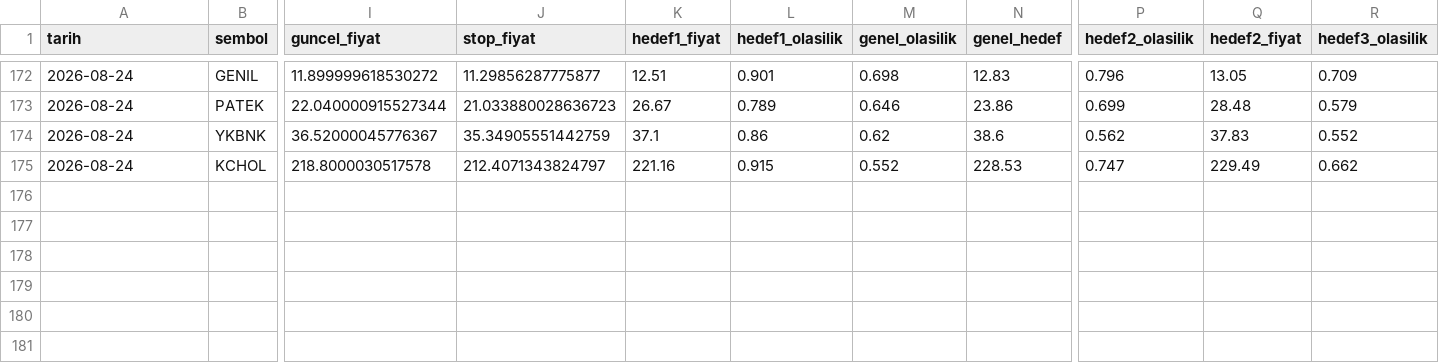
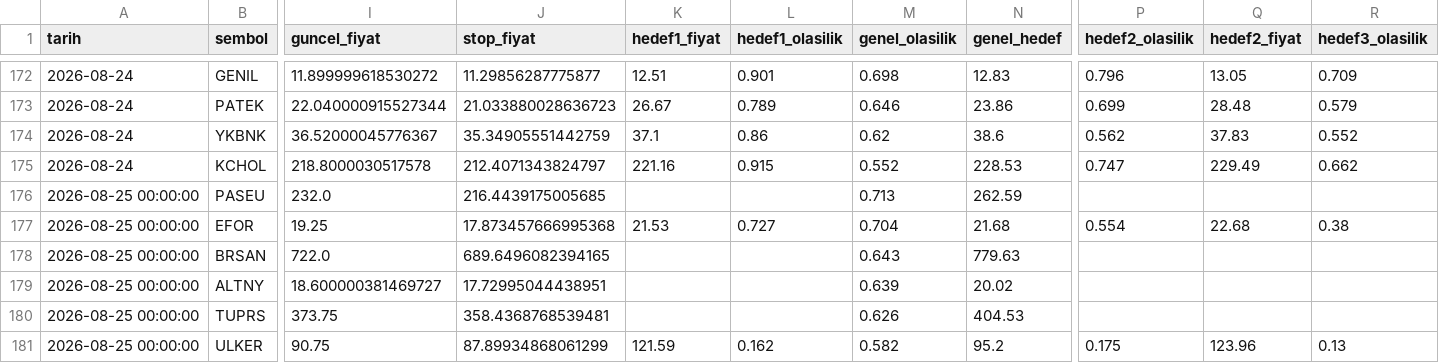
Before and after one commit to sifirdanbine01-commits/bist100-ai-tahmin, a CSV file: sorgu_gecmisi.csv, drawn as a sheet; only a part is shown, gaps mark what is left out; rows hold the shown columns only; the diff names each change by its address in the sheet, - before the commit and + after, or states it on an @@ line.

```diff
--- a/sorgu_gecmisi.csv
+++ b/sorgu_gecmisi.csv
+row 176: 2026-08-25 00:00:00 | PASEU | 232.0 | 216.4439175005685 |  |  | 0.713 | 262.59
+row 177: 2026-08-25 00:00:00 | EFOR | 19.25 | 17.873457666995368 | 21.53 | 0.727 | 0.704 | 21.68 | 0.554 | 22.68 | 0.38
+row 178: 2026-08-25 00:00:00 | BRSAN | 722.0 | 689.6496082394165 |  |  | 0.643 | 779.63
+row 179: 2026-08-25 00:00:00 | ALTNY | 18.600000381469727 | 17.72995044438951 |  |  | 0.639 | 20.02
+row 180: 2026-08-25 00:00:00 | TUPRS | 373.75 | 358.4368768539481 |  |  | 0.626 | 404.53
+row 181: 2026-08-25 00:00:00 | ULKER | 90.75 | 87.89934868061299 | 121.59 | 0.162 | 0.582 | 95.2 | 0.175 | 123.96 | 0.13
```
Also changed, not shown: pozisyon_gecmisi.csv, 1 other file.
